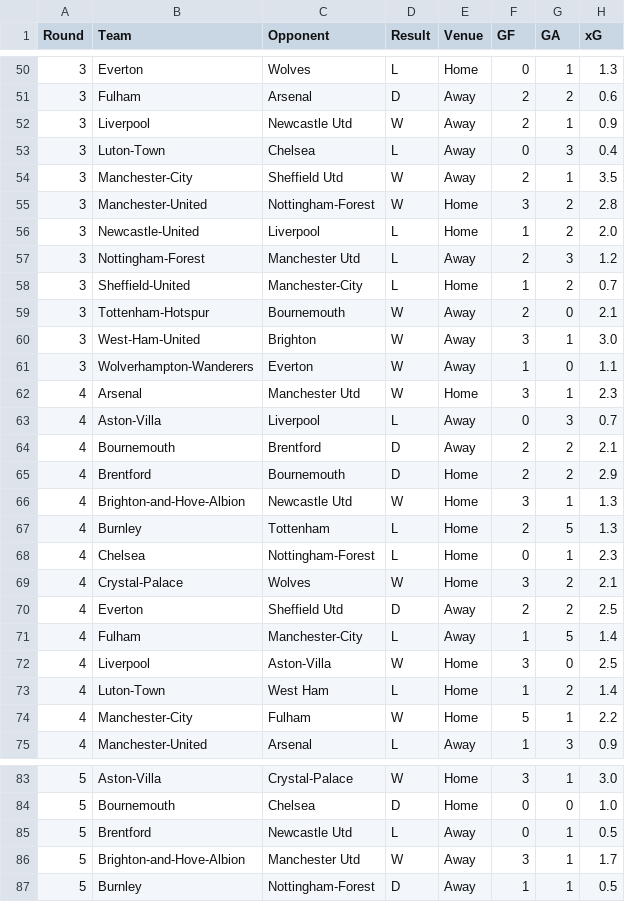
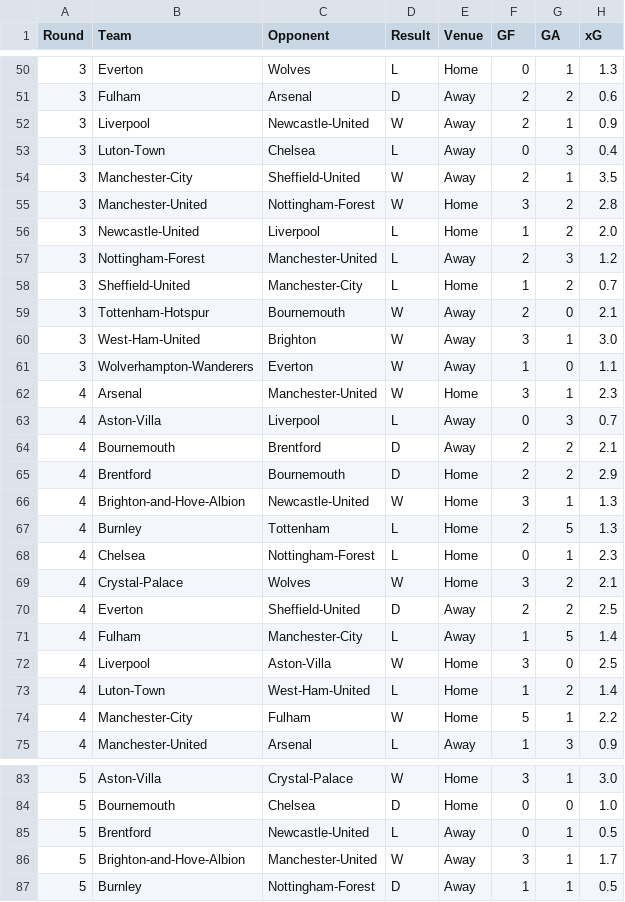
Before and after one commit to jieruiw/ML-Soccer-Predictor, a CSV file: data/processed_combined_data.csv, drawn as a sheet; only a part is shown, gaps mark what is left out; the diff covers the shown part only; the diff names each change by its address in the sheet, - before the commit and + after, or states it on an @@ line.

```diff
--- a/data/processed_combined_data.csv
+++ b/data/processed_combined_data.csv
-C52 (Opponent): Newcastle Utd
+C52 (Opponent): Newcastle-United
-C54 (Opponent): Sheffield Utd
+C54 (Opponent): Sheffield-United
-C57 (Opponent): Manchester Utd
+C57 (Opponent): Manchester-United
-C62 (Opponent): Manchester Utd
+C62 (Opponent): Manchester-United
-C66 (Opponent): Newcastle Utd
+C66 (Opponent): Newcastle-United
-C70 (Opponent): Sheffield Utd
+C70 (Opponent): Sheffield-United
-C73 (Opponent): West Ham
+C73 (Opponent): West-Ham-United
-C85 (Opponent): Newcastle Utd
+C85 (Opponent): Newcastle-United
-C86 (Opponent): Manchester Utd
+C86 (Opponent): Manchester-United
```
Also changed, not shown: 143 edited cells elsewhere in this file, data/arsenal_gen.csv, data/aston-villa_gen.csv, 20 other files.
